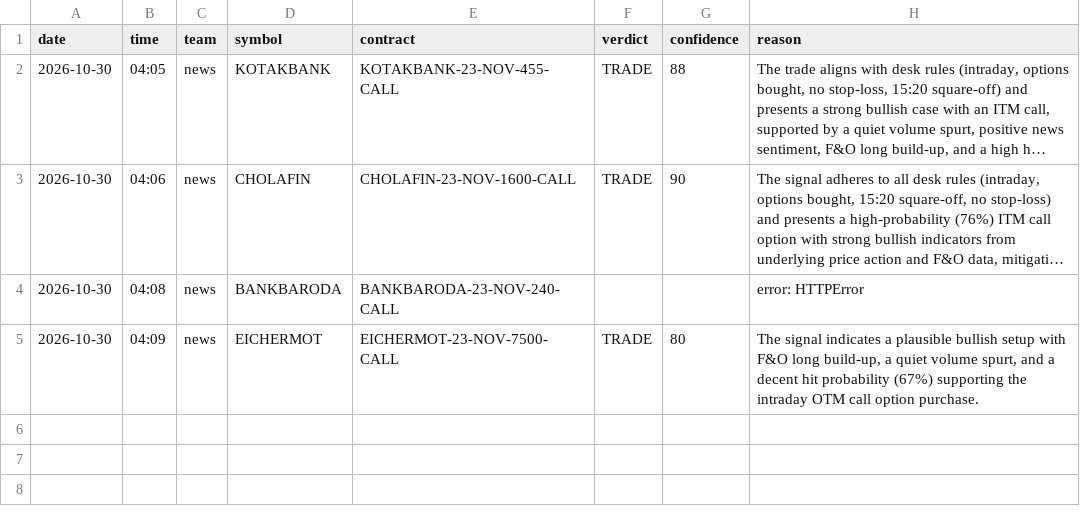
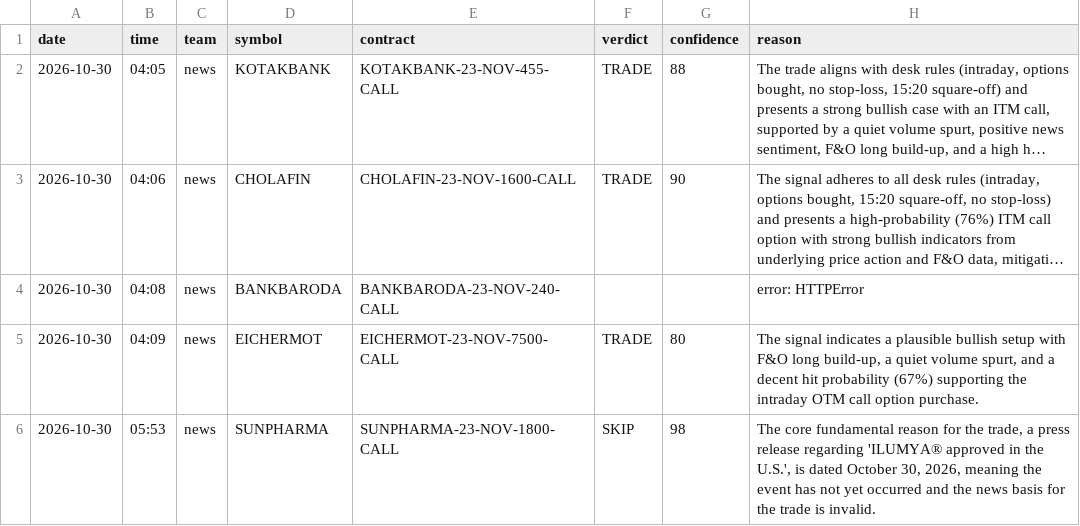
Before and after one commit to vishnupadma007-oss/Stock-market-scanner-of-India, a CSV file: journal/ai_verdicts.csv, drawn as a sheet; long unchanged cells end in …; the diff names each change by its address in the sheet, - before the commit and + after, or states it on an @@ line.

```diff
--- a/journal/ai_verdicts.csv
+++ b/journal/ai_verdicts.csv
+row 6: 2026-10-30 | 05:53 | news | SUNPHARMA | SUNPHARMA-23-NOV-1800-CALL | SKIP | 98 | The core fundamental reason for the trade, a press release regarding 'ILUMYA® approved in the U.S.', is dated October 30, 2026, meaning the event has not yet occurred and the news basis for the trade is invalid.
```
Also changed, not shown: journal/announcements.csv, journal/news_ideas.csv, 2 other files.
